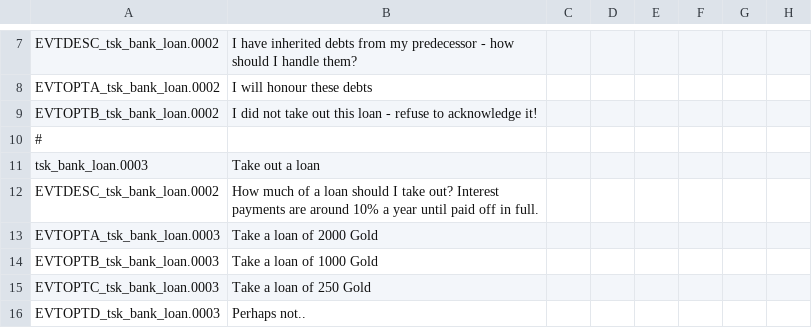
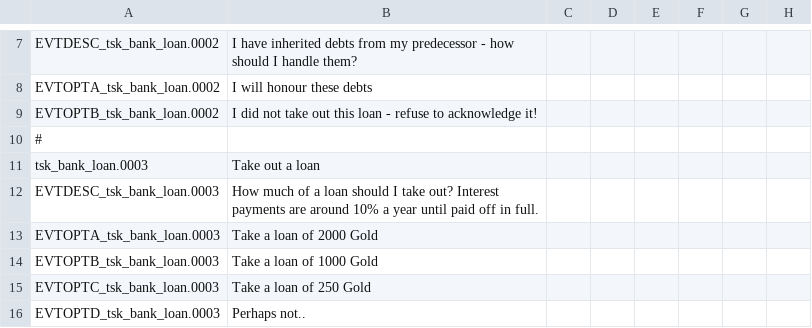
Before and after one commit to RowanMaBoot/SevenKingdoms-master, a CSV file: The_Seven_Kingdoms/localisation/01_tsk_events.csv, drawn as a sheet; only a part is shown, gaps mark what is left out; the diff names each change by its address in the sheet, - before the commit and + after, or states it on an @@ line.

```diff
--- a/The_Seven_Kingdoms/localisation/01_tsk_events.csv
+++ b/The_Seven_Kingdoms/localisation/01_tsk_events.csv
-A12: EVTDESC_tsk_bank_loan.0002
+A12: EVTDESC_tsk_bank_loan.0003
```
Also changed, not shown: 7 other files.
